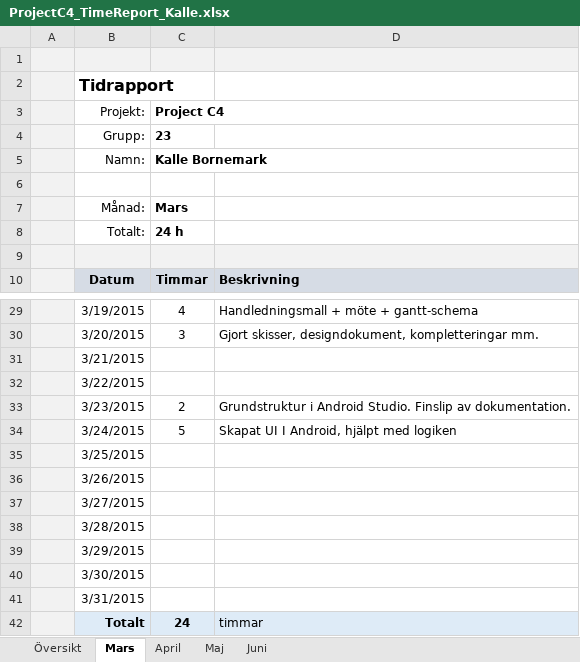
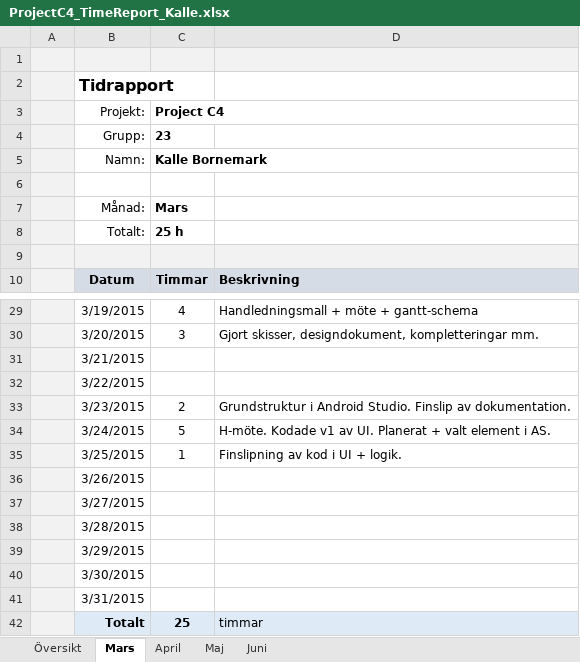
Before and after one commit to kallebornemark/ProjectC4, an Excel workbook: Documents/TimeReports/ProjectC4_TimeReport_Kalle.xlsx, sheet Mars, drawn as a sheet; only a part is shown, gaps mark what is left out; values as stored, in another font and other column widths than the file's, no borders; the diff names each change by its address in the sheet, - before the commit and + after, or states it on an @@ line.

Commit message:
Tidsrapport Kalle + H-möte

```diff
--- a/Documents/TimeReports/ProjectC4_TimeReport_Kalle.xlsx (sheet Mars)
+++ b/Documents/TimeReports/ProjectC4_TimeReport_Kalle.xlsx (sheet Mars)
-C8 (Project C4): 24 h
+C8 (Project C4): 25 h
-D34: Skapat UI I Android, hjälpt med logiken
+D34: H-möte. Kodade v1 av UI. Planerat + valt element i AS.
-C35 (Project C4): (empty)
+C35 (Project C4): 1
-D35: (empty)
+D35: Finslipning av kod i UI + logik.
-C42 (Project C4): 24
+C42 (Project C4): 25
```
Also changed, not shown: sheet Översikt, 2 other files.
